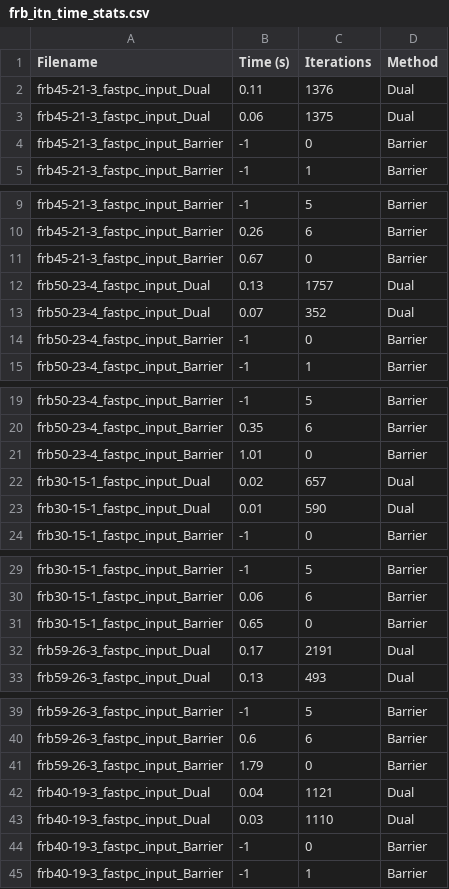
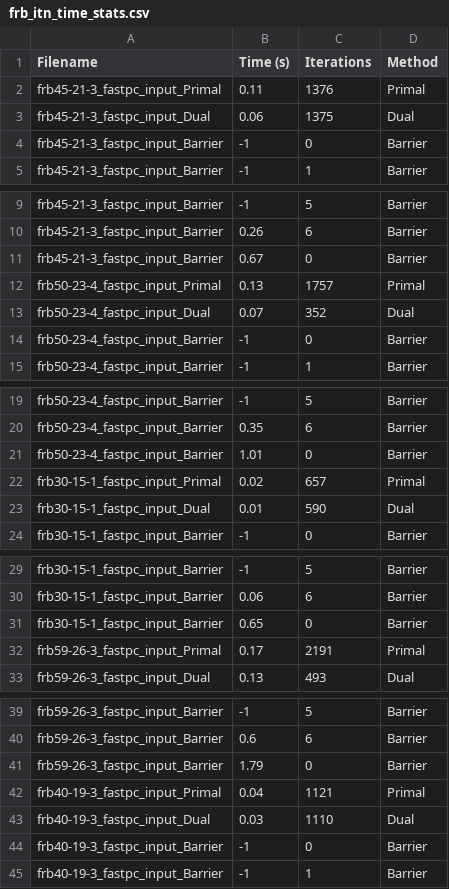
Before and after one commit to nealeyoung/fastpc, a CSV file: dev/test_mps/results/frb/frb_itn_time_stats.csv, drawn as a sheet; only a part is shown, gaps mark what is left out; the diff covers the shown part only.

```diff
--- a/dev/test_mps/results/frb/frb_itn_time_stats.csv
+++ b/dev/test_mps/results/frb/frb_itn_time_stats.csv
@@ -1,3 +1,3 @@
 Filename,Time (s),Iterations,Method,
-frb45-21-3_fastpc_input_Dual,0.11,1376,Dual
+frb45-21-3_fastpc_input_Primal,0.11,1376,Primal
 frb45-21-3_fastpc_input_Dual,0.06,1375,Dual
@@ -11,3 +11,3 @@ frb45-21-3_fastpc_input_Barrier,0.26,6,Barrier
 frb45-21-3_fastpc_input_Barrier,0.67,0,Barrier
-frb50-23-4_fastpc_input_Dual,0.13,1757,Dual
+frb50-23-4_fastpc_input_Primal,0.13,1757,Primal
 frb50-23-4_fastpc_input_Dual,0.07,352,Dual
@@ -21,3 +21,3 @@ frb50-23-4_fastpc_input_Barrier,0.35,6,Barrier
 frb50-23-4_fastpc_input_Barrier,1.01,0,Barrier
-frb30-15-1_fastpc_input_Dual,0.02,657,Dual
+frb30-15-1_fastpc_input_Primal,0.02,657,Primal
 frb30-15-1_fastpc_input_Dual,0.01,590,Dual
@@ -31,3 +31,3 @@ frb30-15-1_fastpc_input_Barrier,0.06,6,Barrier
 frb30-15-1_fastpc_input_Barrier,0.65,0,Barrier
-frb59-26-3_fastpc_input_Dual,0.17,2191,Dual
+frb59-26-3_fastpc_input_Primal,0.17,2191,Primal
 frb59-26-3_fastpc_input_Dual,0.13,493,Dual
@@ -41,3 +41,3 @@ frb59-26-3_fastpc_input_Barrier,0.6,6,Barrier
 frb59-26-3_fastpc_input_Barrier,1.79,0,Barrier
-frb40-19-3_fastpc_input_Dual,0.04,1121,Dual
+frb40-19-3_fastpc_input_Primal,0.04,1121,Primal
 frb40-19-3_fastpc_input_Dual,0.03,1110,Dual
```
Also changed, not shown: 70 edited cells elsewhere in this file, dev/test_mps/results/DIMACS/DIMACS_itn_obj_stats.csv, dev/test_mps/results/DIMACS/DIMACS_itn_time_stats.csv, 9 other files.
